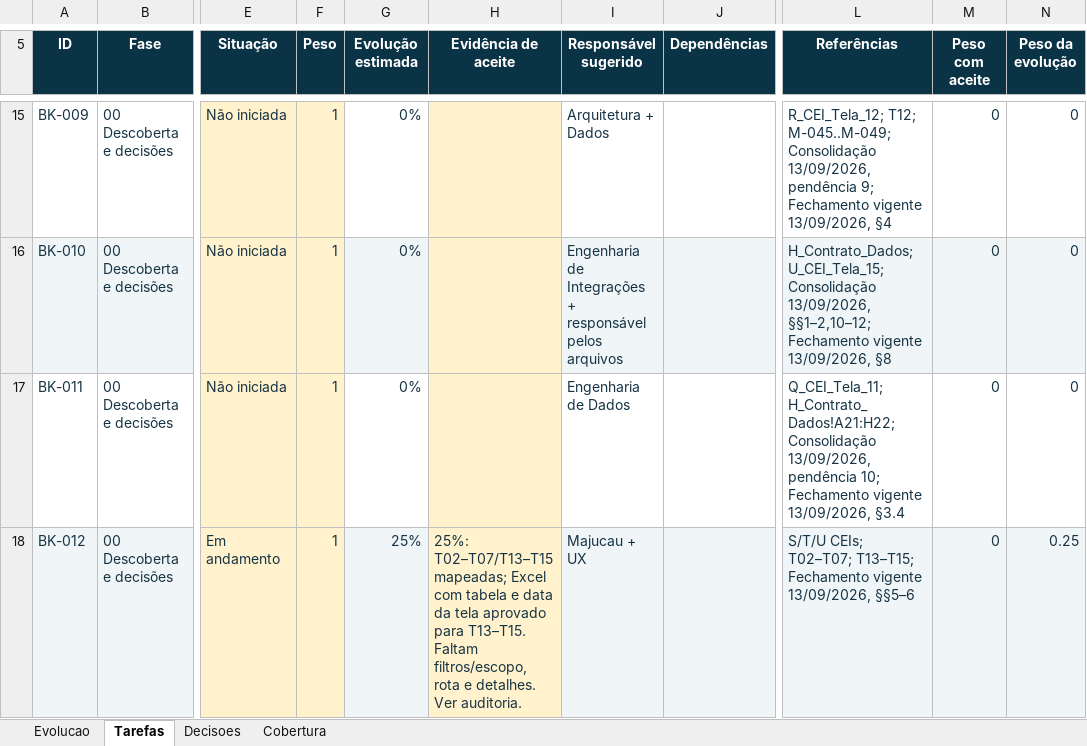
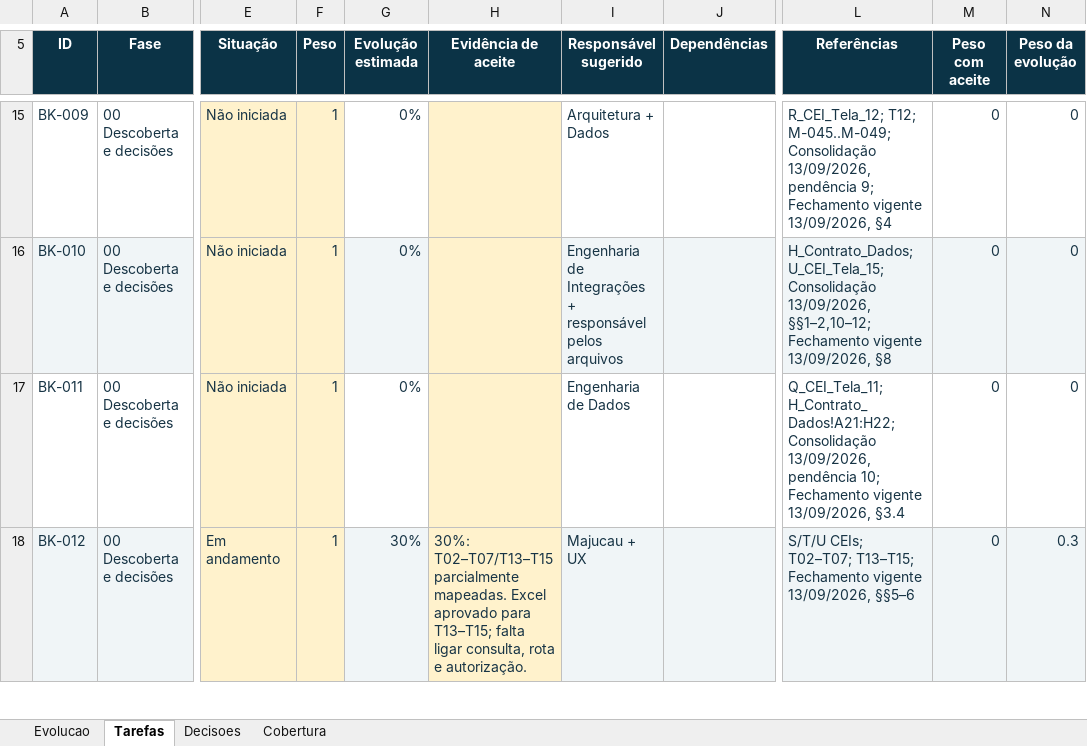
Before and after one commit to guilhermejacyzin/majucau, an Excel workbook: docs/planejamento/outputs/MAJUCAU_BACKLOG_E_EVOLUCAO_v2.xlsx, sheet Tarefas, drawn as a sheet; only a part is shown, gaps mark what is left out; values as stored, in another font and other column widths than the file's, no borders; conditional formats and table styles not drawn; the diff covers the shown part only; the diff names each change by its address in the sheet, - before the commit and + after, or states it on an @@ line.

```diff
--- a/docs/planejamento/outputs/MAJUCAU_BACKLOG_E_EVOLUCAO_v2.xlsx (sheet Tarefas)
+++ b/docs/planejamento/outputs/MAJUCAU_BACKLOG_E_EVOLUCAO_v2.xlsx (sheet Tarefas)
-G18 (Evolução estimada): 25%
+G18 (Evolução estimada): 30%
-H18 (Evidência de aceite): 25%: T02–T07/T13–T15 mapeadas; Excel com tabela e data da tela aprovado para T13–T15. Faltam filtros/escopo, rota e detalhes. Ver auditoria.
+H18 (Evidência de aceite): 30%: T02–T07/T13–T15 parcialmente mapeadas. Excel aprovado para T13–T15; falta ligar consulta, rota e autorização.
-N18 (Peso da evolução): 0.25
+N18 (Peso da evolução): 0.3
```
Also changed, not shown: 6 edited cells elsewhere in this sheet, sheet Evolucao, 2 other files.
